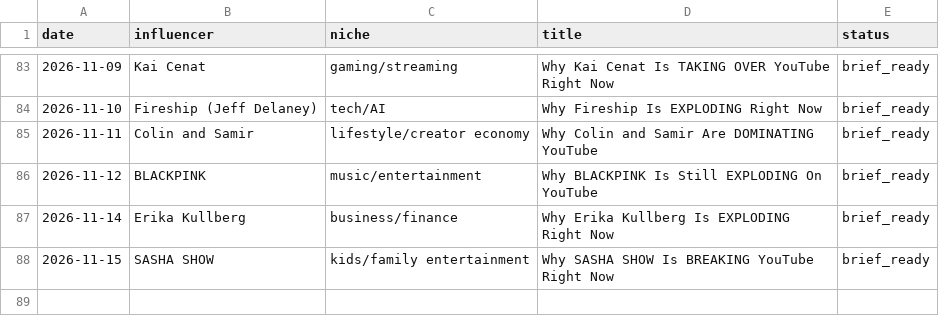
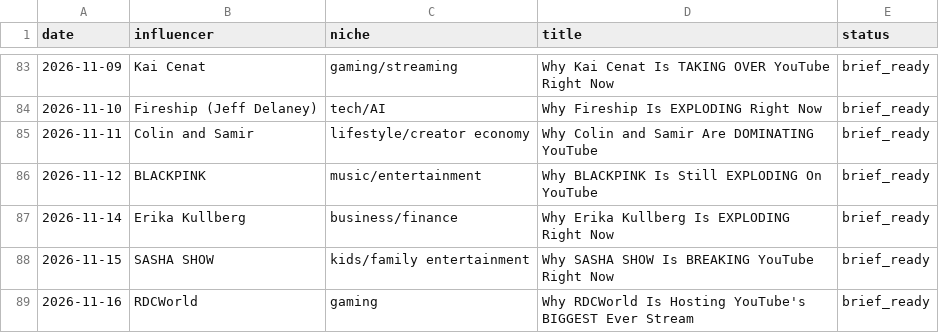
Before and after one commit to bbmw96/bbmw0-technologies, a CSV file: content/bbm0902/content-log.csv, drawn as a sheet; only a part is shown, gaps mark what is left out; the diff names each change by its address in the sheet, - before the commit and + after, or states it on an @@ line.

```diff
--- a/content/bbm0902/content-log.csv
+++ b/content/bbm0902/content-log.csv
+row 89: 2026-11-16 | RDCWorld | gaming | Why RDCWorld Is Hosting YouTube's BIGGEST Ever Stream | brief_ready
```
Also changed, not shown: 1 other file.
